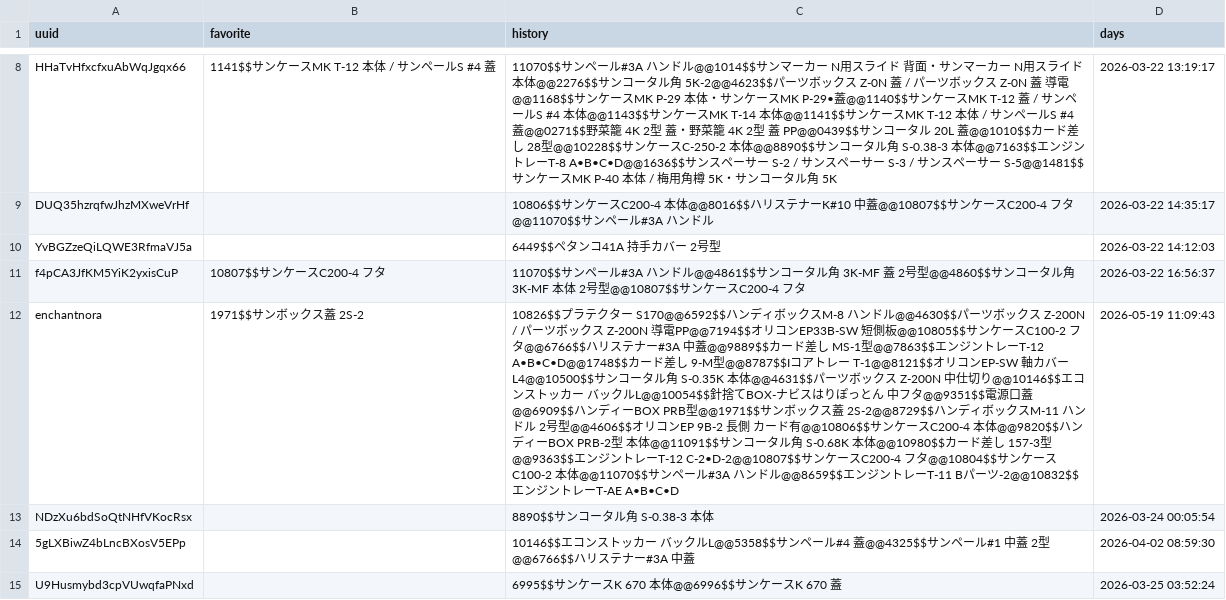
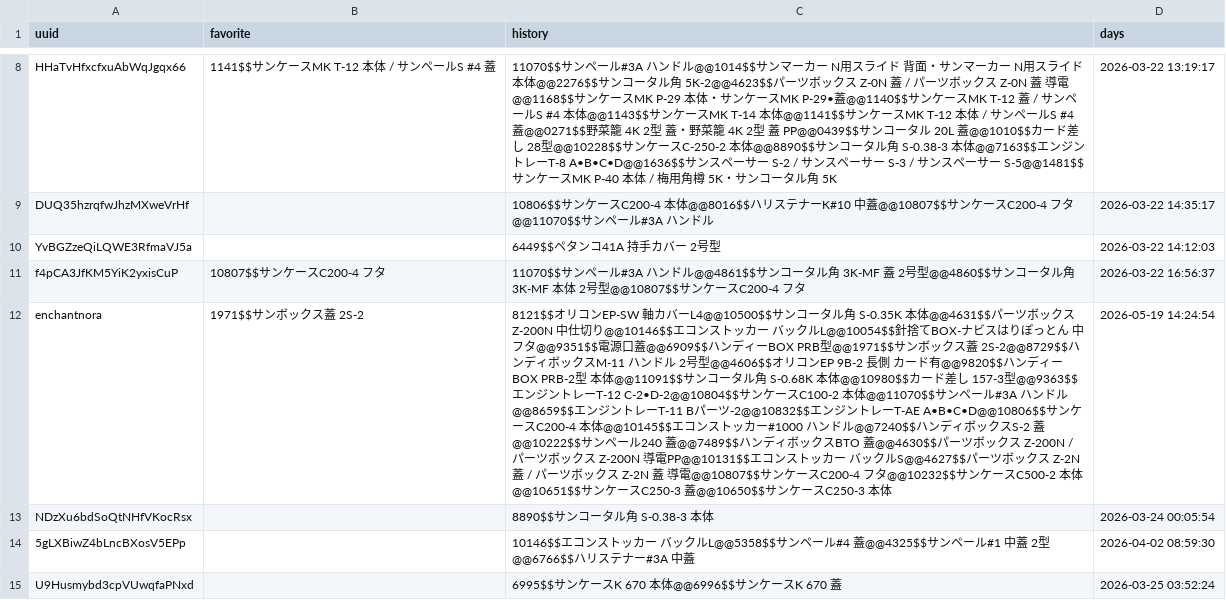
Before and after one commit to enchantnora/api, a CSV file: csv/user_uuid.csv, drawn as a sheet; only a part is shown, gaps mark what is left out; the diff names each change by its address in the sheet, - before the commit and + after, or states it on an @@ line.

```diff
--- a/csv/user_uuid.csv
+++ b/csv/user_uuid.csv
-C12 (history): 10826$$プラテクター S170@@6592$$ハンディボックスM-8 ハンドル@@4630$$パーツボックス Z-200N / パーツボックス Z-200N 導電PP@@7194$$オリコンEP33B-SW 短側板@@10805$$サンケースC100-2 フタ@@6766$$ハリステナー#3A 中蓋@@9889$$カード差し MS-1型@@7863$$エンジントレーT-12 A•B•C•D@@1748$$カード差し 9-M型@@8787$$Iコアトレー T-1@@8121$$オリコンEP-SW 軸カバーL4@@10500$$サンコータル角 S-0.35K 本体@@4631$$パーツボックス Z-200N 中仕切り@@10146$$エコンストッカー バックルL@@10054$$針捨てBOX-ナビスはりぽっとん 中フタ@@9351$$電源口蓋@@6909$$ハンディーBOX PRB型@@1971$$サンボックス蓋 2S-2@@8729$$ハンディボックスM-11 ハンドル 2号型@@4606$$オリコンEP 9B-2 長側 カード有@@10806$$サンケースC200-4 本体@@9820$$ハンディーBOX PRB-2型 本体@@11091$$サンコータル角 S-0.68K 本体@@10980$$カード差し 157-3型@@9363$$エンジントレーT-12 C-2•D-2@@10807$$サンケースC200-4 フタ@@10804$$サンケースC100-2 本体@@11070$$サンペール#3A ハンドル@@8659$$エンジントレーT-11 Bパーツ-2@@10832$$エンジントレーT-AE A•B•C•D
+C12 (history): 8121$$オリコンEP-SW 軸カバーL4@@10500$$サンコータル角 S-0.35K 本体@@4631$$パーツボックス Z-200N 中仕切り@@10146$$エコンストッカー バックルL@@10054$$針捨てBOX-ナビスはりぽっとん 中フタ@@9351$$電源口蓋@@6909$$ハンディーBOX PRB型@@1971$$サンボックス蓋 2S-2@@8729$$ハンディボックスM-11 ハンドル 2号型@@4606$$オリコンEP 9B-2 長側 カード有@@9820$$ハンディーBOX PRB-2型 本体@@11091$$サンコータル角 S-0.68K 本体@@10980$$カード差し 157-3型@@9363$$エンジントレーT-12 C-2•D-2@@10804$$サンケースC100-2 本体@@11070$$サンペール#3A ハンドル@@8659$$エンジントレーT-11 Bパーツ-2@@10832$$エンジントレーT-AE A•B•C•D@@10806$$サンケースC200-4 本体@@10145$$エコンストッカー#1000 ハンドル@@7240$$ハンディボックスS-2 蓋@@10222$$サンペール240 蓋@@7489$$ハンディボックスBTO 蓋@@4630$$パーツボックス Z-200N / パーツボックス Z-200N 導電PP@@10131$$エコンストッカー バックルS@@4627$$パーツボックス Z-2N 蓋 / パーツボックス Z-2N 蓋 導電@@10807$$サンケースC200-4 フタ@@10232$$サンケースC500-2 本体@@10651$$サンケースC250-3 蓋@@10650$$サンケースC250-3 本体
-D12 (days): 2026-05-19 11:09:43
+D12 (days): 2026-05-19 14:24:54
```
Also changed, not shown: csv/dialogue.csv, csv/memo.csv, 8 other files.
